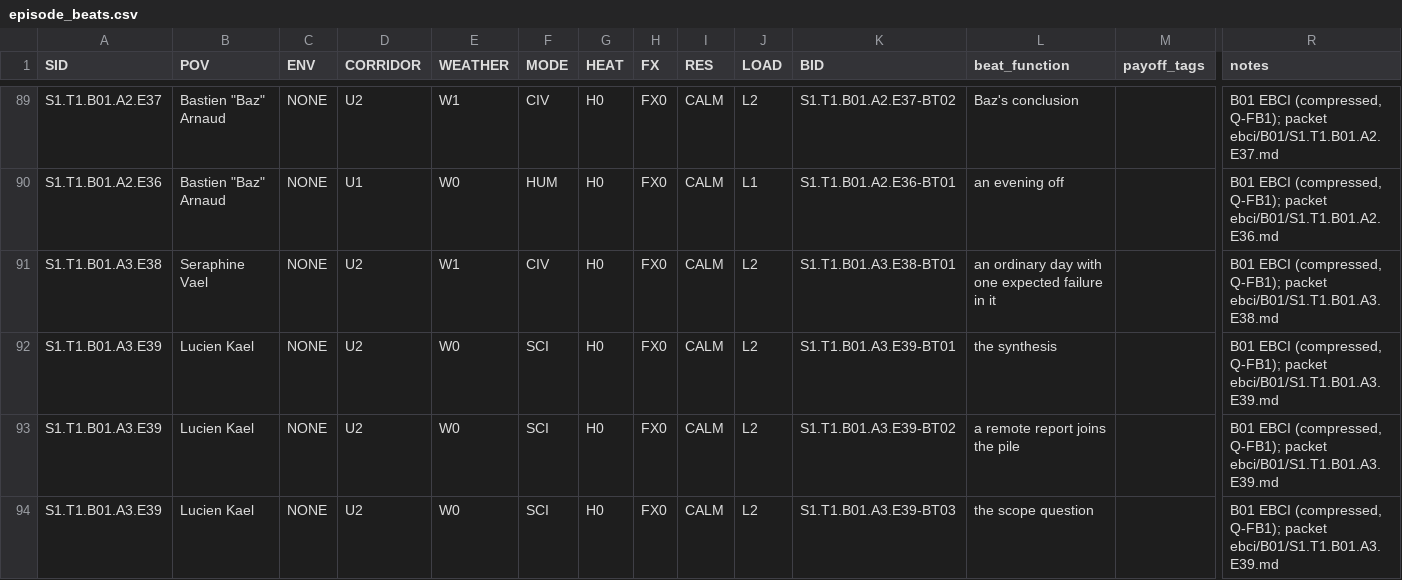
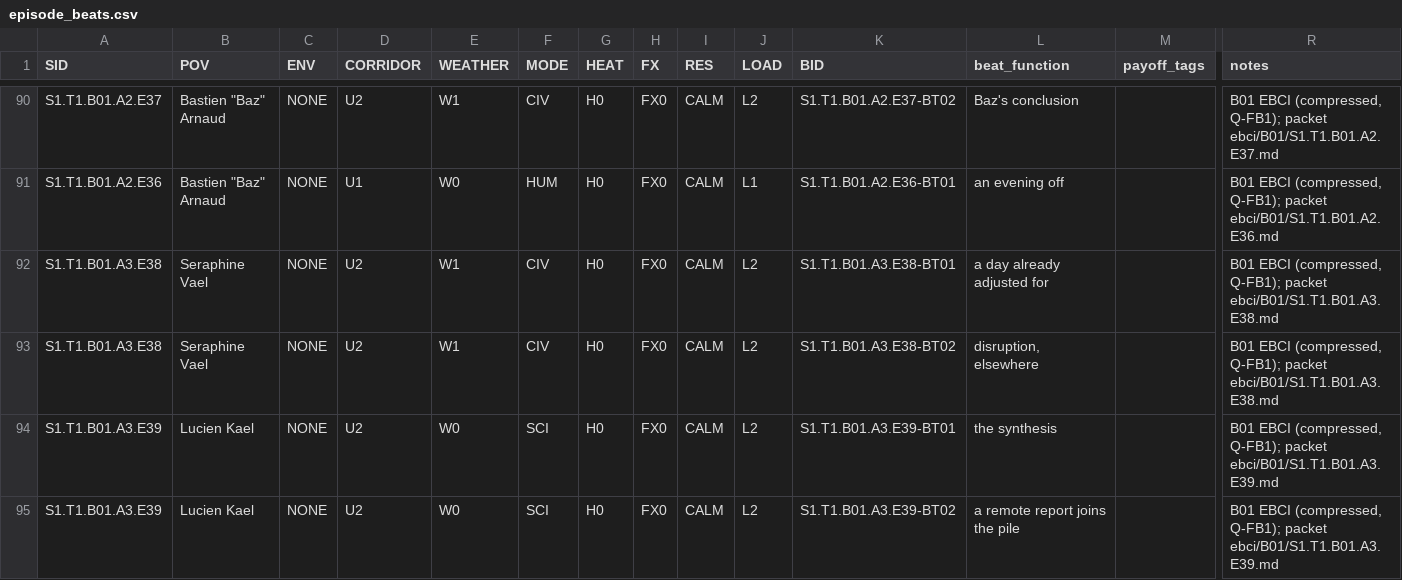
Before and after one commit to jacalder42/concord-saga-canon, a CSV file: grids/episode_beats.csv, drawn as a sheet; only a part is shown, gaps mark what is left out; the shorter side is filled out with more unchanged rows; addresses are those after the commit; rows hold the shown columns only; the diff covers the shown part only; the diff names each change by its address in the sheet, - before the commit and + after, or states it on an @@ line.

```diff
--- a/grids/episode_beats.csv
+++ b/grids/episode_beats.csv
-L92 (beat_function): an ordinary day with one expected failure in it
+L92 (beat_function): a day already adjusted for
+row 93: S1.T1.B01.A3.E38 | Seraphine Vael | NONE | U2 | W1 | CIV | H0 | FX0 | CALM | L2 | S1.T1.B01.A3.E38-BT02 | disruption, elsewhere |  | B01 EBCI (compressed, Q-FB1); packet ebci/B01/S1.T1.B01.A3.E38.md
```
Also changed, not shown: 2 added rows, 2 removed rows and 9 edited cells elsewhere in this file, 22 other files.
